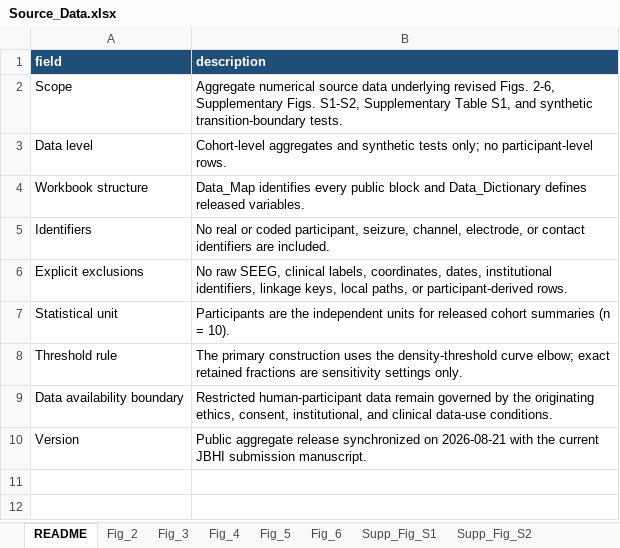
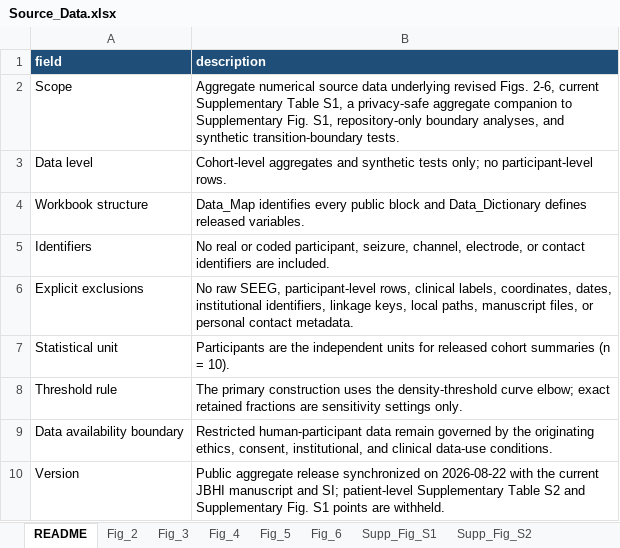
Before and after one commit to crazybingoo/HyNaPT, an Excel workbook: Source_Data.xlsx, sheet README, drawn as a sheet; values as stored, in another font and other column widths than the file's, no borders; table styles not drawn; the diff names each change by its address in the sheet, - before the commit and + after, or states it on an @@ line.

Commit message:
Align public release with current manuscript and SI

```diff
--- a/Source_Data.xlsx (sheet README)
+++ b/Source_Data.xlsx (sheet README)
-B2 (description): …Figs. 2-6, Supplementary Figs. S1-S2, Supplementary Table S1, and synthetic…
+B2 (description): …Figs. 2-6, current Supplementary Table S1, a privacy-safe aggregate companion to Supplementary Fig. S1, repository-only boundary analyses, and synthetic…
-B6 (description): …raw SEEG, clinical labels, coordinates, dates, institutional identifiers, linkage keys, local paths, or participant-derived rows.
+B6 (description): …raw SEEG, participant-level rows, clinical labels, coordinates, dates, institutional identifiers, linkage keys, local paths, manuscript files, or personal contact metadata.
-B10 (description): …synchronized on 2026-08-21 with the current JBHI submission manuscript.
+B10 (description): …synchronized on 2026-08-22 with the current JBHI manuscript and SI; patient-level Supplementary Table S2 and Supplementary Fig. S1 points are withheld.
```
Also changed, not shown: sheet Supp_Table_S1, sheet Data_Dictionary, sheet Data_Map, sheet Raw_Data_Summary, 7 other files.
